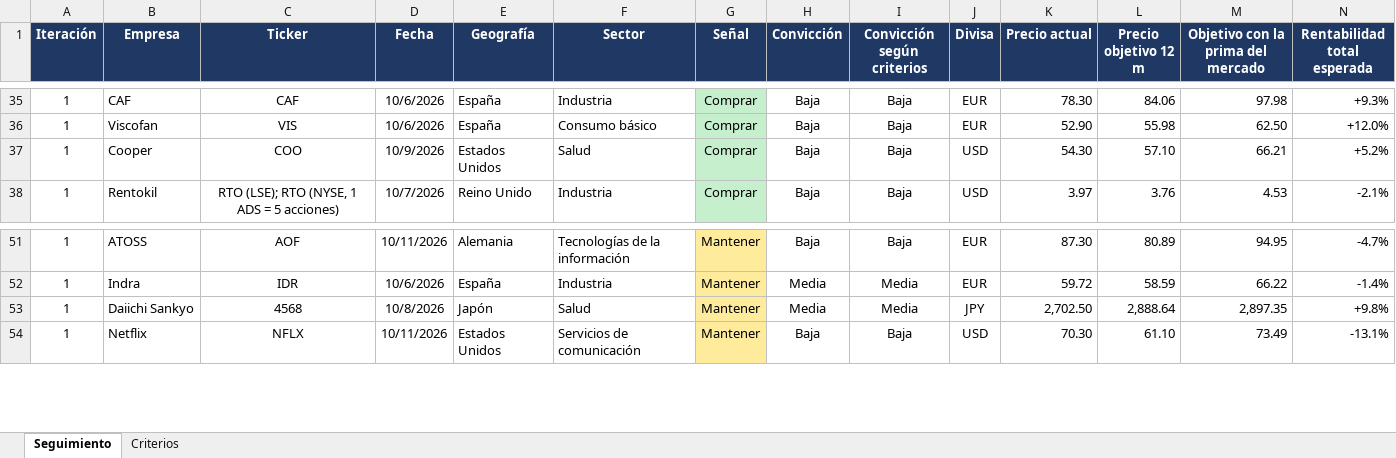
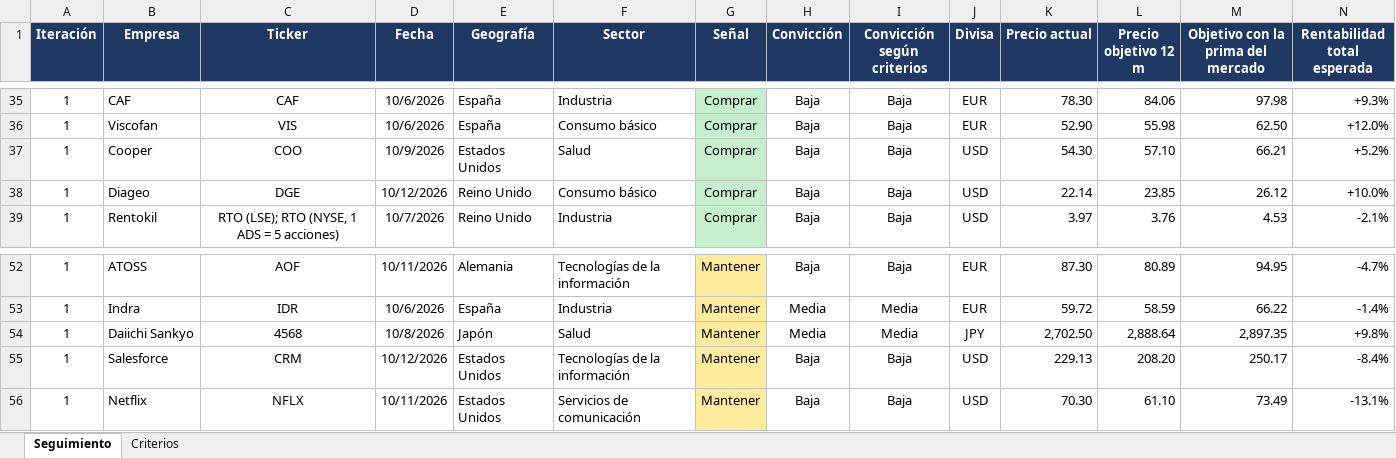
Before and after one commit to HotisS/analisis-inversion, an Excel workbook: seguimiento.xlsx, sheet Seguimiento, drawn as a sheet; only a part is shown, gaps mark what is left out; values as stored, in another font and other column widths than the file's, no borders; rows hold the shown columns only; the diff names each change by its address in the sheet, - before the commit and + after, or states it on an @@ line.

```diff
--- a/seguimiento.xlsx (sheet Seguimiento)
+++ b/seguimiento.xlsx (sheet Seguimiento)
+row 38: 1 | Diageo | DGE | 10/12/2026 | Reino Unido | Consumo básico | Comprar | Baja | Baja | USD | 22.14 | 23.85 | 26.12 | +10.0%
+row 55: 1 | Salesforce | CRM | 10/12/2026 | Estados Unidos | Tecnologías de la información | Mantener | Baja | Baja | USD | 229.13 | 208.20 | 250.17 | -8.4%
```
Also changed, not shown: 16 other files.
